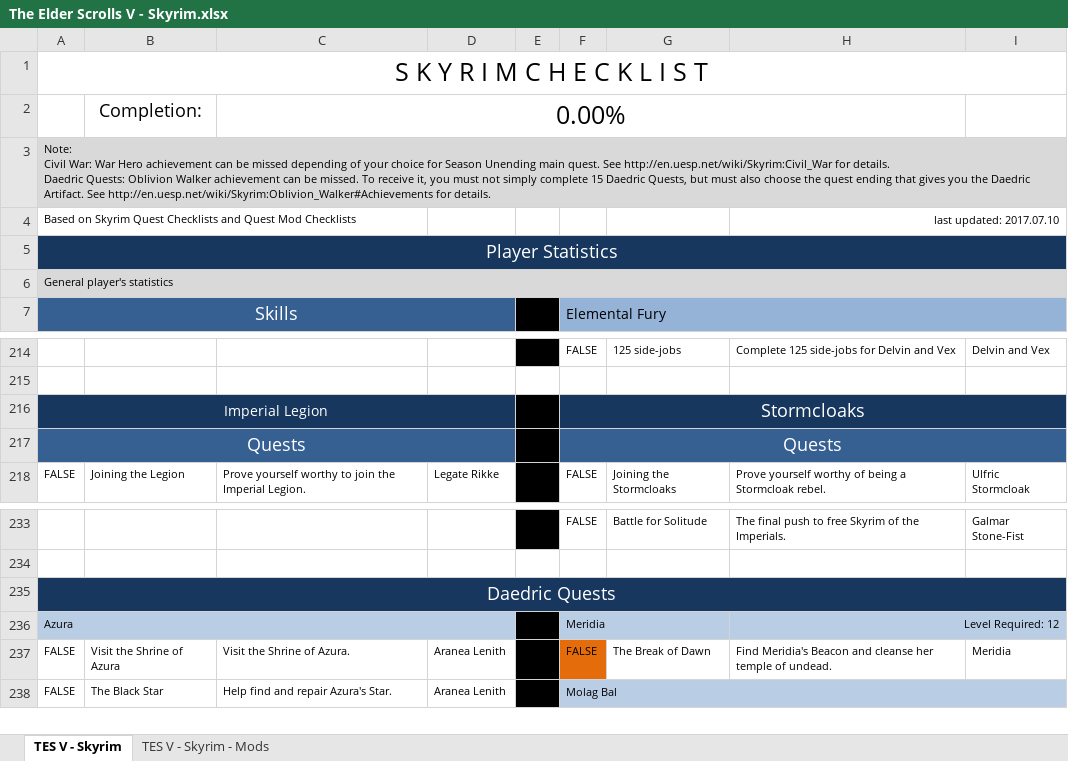
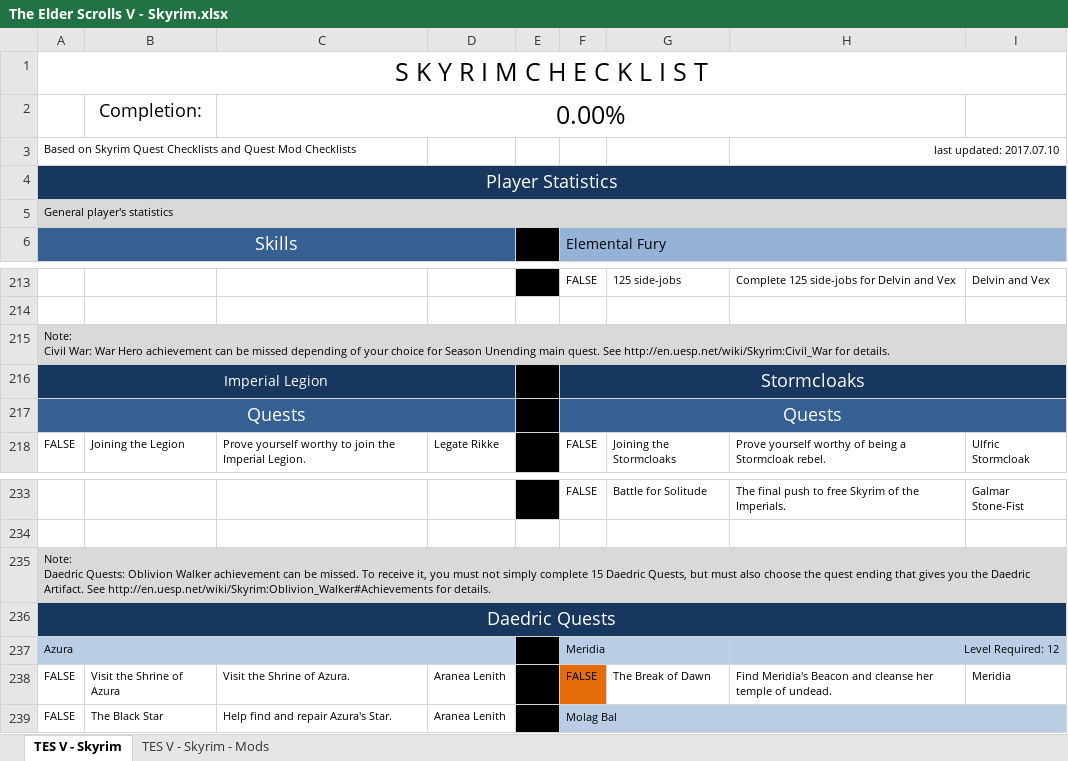
Before and after one commit to cyrilmaitre/elderscrollscompletist, an Excel workbook: checklists/The Elder Scrolls V - Skyrim.xlsx, sheet TES V - Skyrim, drawn as a sheet; only a part is shown, gaps mark what is left out; values as stored, in another font and other column widths than the file's, no borders; charts and pictures and conditional formats not drawn; removed rows and columns are numbered as before the commit, all else as after; ↵ is a line break in a cell; the diff names each change by its address in the sheet, - before the commit and + after, or states it on an @@ line.

Commit message:
Skyrim minor change: comment section moved. Baldur's gate my completion. The witcher 3 template

```diff
--- a/checklists/The Elder Scrolls V - Skyrim.xlsx (sheet TES V - Skyrim)
+++ b/checklists/The Elder Scrolls V - Skyrim.xlsx (sheet TES V - Skyrim)
-row 3: Note: ↵ Civil War: War Hero achievement can be missed depending of your choice for Season Unending main quest. See http://en.uesp.net/wiki/Skyrim:Civil_War for details. ↵ Daedric Quests: Oblivion Walker achievement can be missed. To receive it, you must not simply complete 15 Daedric Quests, but must also choose the quest ending that gives you the Daedric Artifact. See http://en.uesp.net/wiki/Skyrim:Oblivion_Walker#Achievements for details.
+row 215: Note: ↵ Civil War: War Hero achievement can be missed depending of your choice for Season Unending main quest. See http://en.uesp.net/wiki/Skyrim:Civil_War for details.
+row 235: Note: ↵ Daedric Quests: Oblivion Walker achievement can be missed. To receive it, you must not simply complete 15 Daedric Quests, but must also choose the quest ending that gives you the Daedric Artifact. See http://en.uesp.net/wiki/Skyrim:Oblivion_Walker#Achievements for details.
```
Also changed, not shown: charts or pictures, 2 other files.
